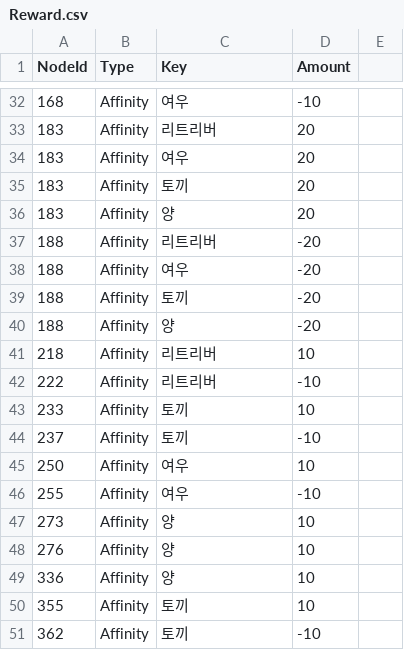
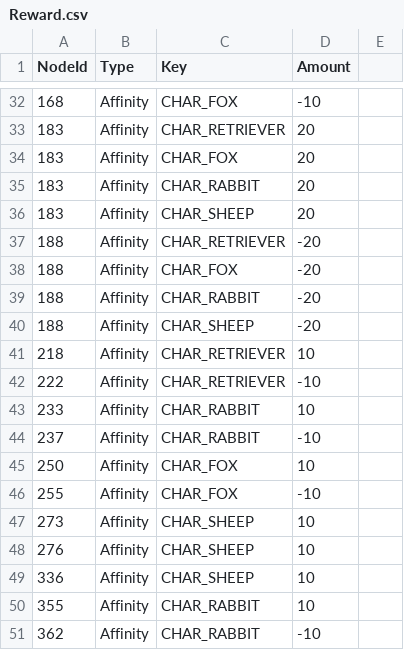
Before and after one commit to astelluna/ANIMALAB, a CSV file: Assets/Resources/StoryData/CSV/Reward.csv, drawn as a sheet; only a part is shown, gaps mark what is left out; the diff covers the shown part only.

```diff
--- a/Assets/Resources/StoryData/CSV/Reward.csv
+++ b/Assets/Resources/StoryData/CSV/Reward.csv
@@ -32,20 +32,20 @@ NodeId,Type,Key,Amount,
-168,Affinity,여우,-10,
-183,Affinity,리트리버,20,
-183,Affinity,여우,20,
-183,Affinity,토끼,20,
-183,Affinity,양,20,
-188,Affinity,리트리버,-20,
-188,Affinity,여우,-20,
-188,Affinity,토끼,-20,
-188,Affinity,양,-20,
-218,Affinity,리트리버,10,
-222,Affinity,리트리버,-10,
-233,Affinity,토끼,10,
-237,Affinity,토끼,-10,
-250,Affinity,여우,10,
-255,Affinity,여우,-10,
-273,Affinity,양,10,
-276,Affinity,양,10,
-336,Affinity,양,10,
-355,Affinity,토끼,10,
-362,Affinity,토끼,-10,
+168,Affinity,CHAR_FOX,-10,
+183,Affinity,CHAR_RETRIEVER,20,
+183,Affinity,CHAR_FOX,20,
+183,Affinity,CHAR_RABBIT,20,
+183,Affinity,CHAR_SHEEP,20,
+188,Affinity,CHAR_RETRIEVER,-20,
+188,Affinity,CHAR_FOX,-20,
+188,Affinity,CHAR_RABBIT,-20,
+188,Affinity,CHAR_SHEEP,-20,
+218,Affinity,CHAR_RETRIEVER,10,
+222,Affinity,CHAR_RETRIEVER,-10,
+233,Affinity,CHAR_RABBIT,10,
+237,Affinity,CHAR_RABBIT,-10,
+250,Affinity,CHAR_FOX,10,
+255,Affinity,CHAR_FOX,-10,
+273,Affinity,CHAR_SHEEP,10,
+276,Affinity,CHAR_SHEEP,10,
+336,Affinity,CHAR_SHEEP,10,
+355,Affinity,CHAR_RABBIT,10,
+362,Affinity,CHAR_RABBIT,-10,
```
Also changed, not shown: 27 edited cells elsewhere in this file, Assets/Resources/StoryData/CSV/CharacterSprite.csv, Assets/Resources/StoryData/CSV/Choicecondition.csv, 7 other files.
